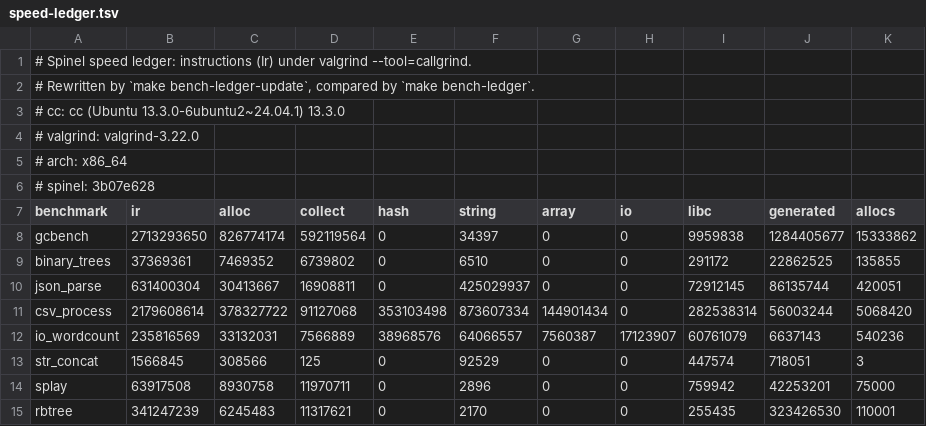
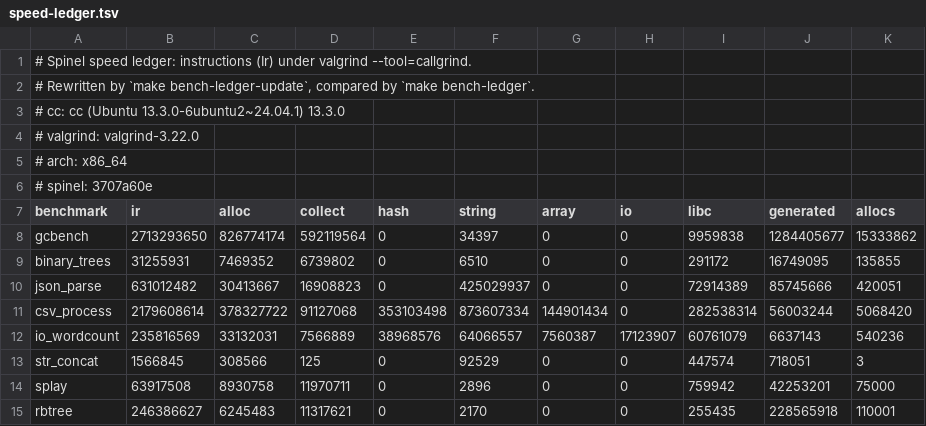
Before and after one commit to kieranklaassen/spinel, a TSV file: benchmark/speed-ledger.tsv, drawn as a sheet.

```diff
--- a/benchmark/speed-ledger.tsv
+++ b/benchmark/speed-ledger.tsv
@@ -5,7 +5,7 @@
 # arch: x86_64
-# spinel: 3b07e628
+# spinel: 3707a60e
 benchmark	ir	alloc	collect	hash	string	array	io	libc	generated	allocs
 gcbench	2713293650	826774174	592119564	0	34397	0	0	9959838	1284405677	15333862
-binary_trees	37369361	7469352	6739802	0	6510	0	0	291172	22862525	135855
-json_parse	631400304	30413667	16908811	0	425029937	0	0	72912145	86135744	420051
+binary_trees	31255931	7469352	6739802	0	6510	0	0	291172	16749095	135855
+json_parse	631012482	30413667	16908823	0	425029937	0	0	72914389	85745666	420051
 csv_process	2179608614	378327722	91127068	353103498	873607334	144901434	0	282538314	56003244	5068420
@@ -14,2 +14,2 @@ str_concat	1566845	308566	125	0	92529	0	0	447574	718051	3
 splay	63917508	8930758	11970711	0	2896	0	0	759942	42253201	75000
-rbtree	341247239	6245483	11317621	0	2170	0	0	255435	323426530	110001
+rbtree	246386627	6245483	11317621	0	2170	0	0	255435	228565918	110001
```
Also changed, not shown: 4 other files.
